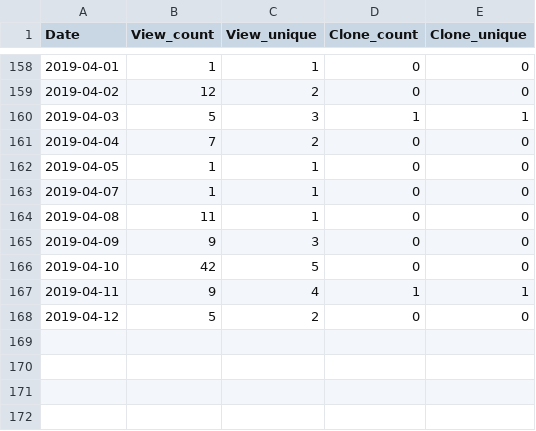
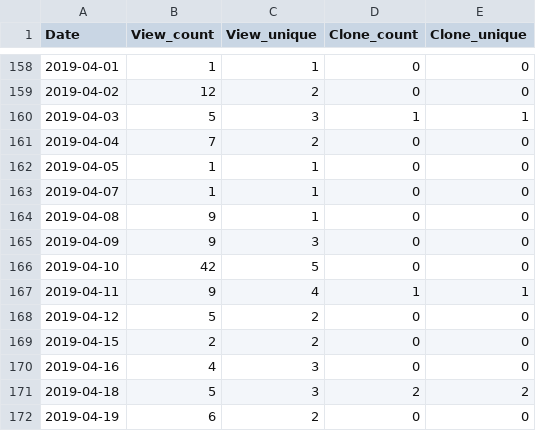
Before and after one commit to miykael/traffic_info_github, a TSV file: results/traffic_info_atlasreader.tsv, drawn as a sheet; only a part is shown, gaps mark what is left out.

```diff
--- a/results/traffic_info_atlasreader.tsv
+++ b/results/traffic_info_atlasreader.tsv
@@ -163,3 +163,3 @@ Date	View_count	View_unique	Clone_count	Clone_unique
 2019-04-07	1	1	0	0
-2019-04-08	11	1	0	0
+2019-04-08	9	1	0	0
 2019-04-09	9	3	0	0
@@ -168 +168,5 @@ Date	View_count	View_unique	Clone_count	Clone_unique
 2019-04-12	5	2	0	0
+2019-04-15	2	2	0	0
+2019-04-16	4	3	0	0
+2019-04-18	5	3	2	2
+2019-04-19	6	2	0	0
```
Also changed, not shown: results/traffic_info_3dprintyourbrain.tsv, results/traffic_info_fmriflows.tsv, 31 other files.
